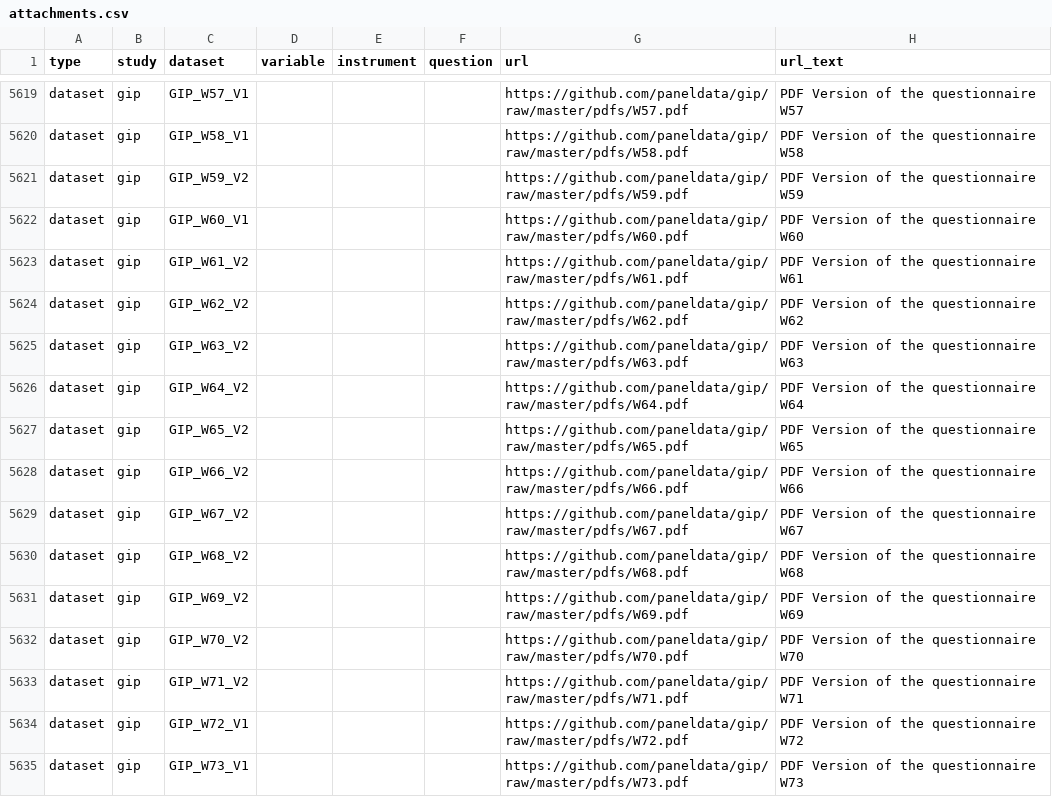
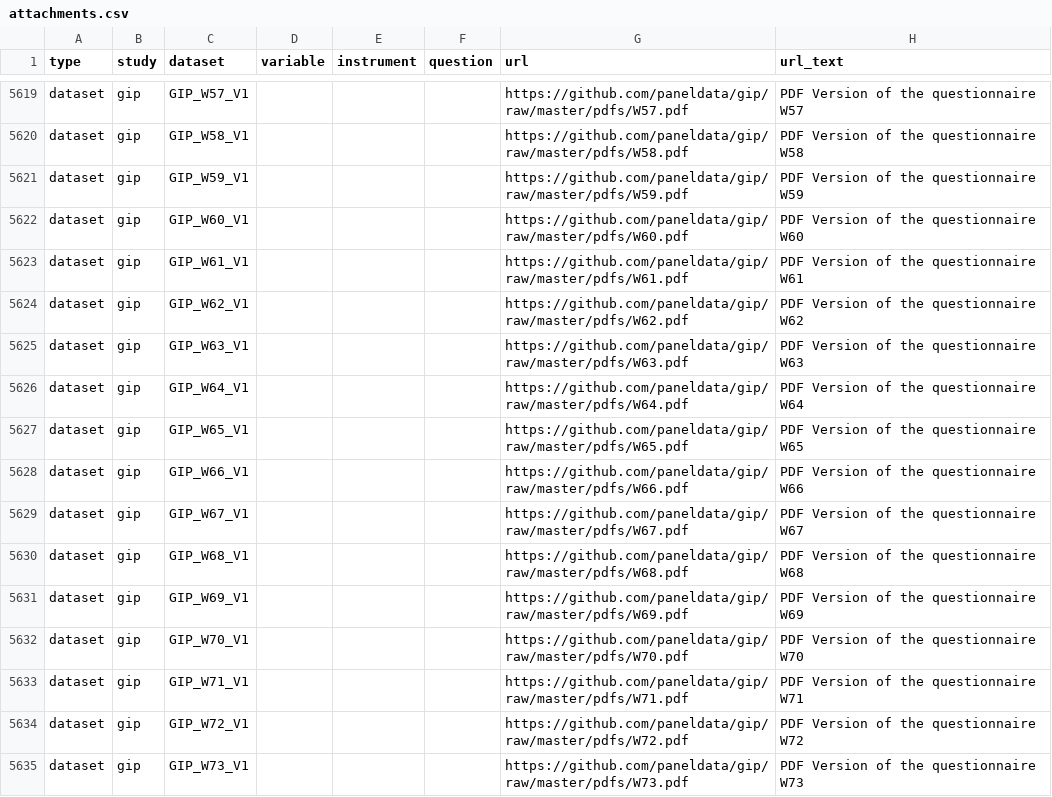
Before and after one commit to paneldata/gip, a CSV file: metadata/attachments.csv, drawn as a sheet; only a part is shown, gaps mark what is left out.

```diff
--- a/metadata/attachments.csv
+++ b/metadata/attachments.csv
@@ -5620,15 +5620,15 @@ dataset,gip,GIP_W57_V1,,,,https://github.com/paneldata/gip/raw/master/pdfs/W57.p
 dataset,gip,GIP_W58_V1,,,,https://github.com/paneldata/gip/raw/master/pdfs/W58.pdf,PDF Version of the questionnaire W58
-dataset,gip,GIP_W59_V2,,,,https://github.com/paneldata/gip/raw/master/pdfs/W59.pdf,PDF Version of the questionnaire W59
+dataset,gip,GIP_W59_V1,,,,https://github.com/paneldata/gip/raw/master/pdfs/W59.pdf,PDF Version of the questionnaire W59
 dataset,gip,GIP_W60_V1,,,,https://github.com/paneldata/gip/raw/master/pdfs/W60.pdf,PDF Version of the questionnaire W60
-dataset,gip,GIP_W61_V2,,,,https://github.com/paneldata/gip/raw/master/pdfs/W61.pdf,PDF Version of the questionnaire W61
-dataset,gip,GIP_W62_V2,,,,https://github.com/paneldata/gip/raw/master/pdfs/W62.pdf,PDF Version of the questionnaire W62
-dataset,gip,GIP_W63_V2,,,,https://github.com/paneldata/gip/raw/master/pdfs/W63.pdf,PDF Version of the questionnaire W63
-dataset,gip,GIP_W64_V2,,,,https://github.com/paneldata/gip/raw/master/pdfs/W64.pdf,PDF Version of the questionnaire W64
-dataset,gip,GIP_W65_V2,,,,https://github.com/paneldata/gip/raw/master/pdfs/W65.pdf,PDF Version of the questionnaire W65
-dataset,gip,GIP_W66_V2,,,,https://github.com/paneldata/gip/raw/master/pdfs/W66.pdf,PDF Version of the questionnaire W66
-dataset,gip,GIP_W67_V2,,,,https://github.com/paneldata/gip/raw/master/pdfs/W67.pdf,PDF Version of the questionnaire W67
-dataset,gip,GIP_W68_V2,,,,https://github.com/paneldata/gip/raw/master/pdfs/W68.pdf,PDF Version of the questionnaire W68
-dataset,gip,GIP_W69_V2,,,,https://github.com/paneldata/gip/raw/master/pdfs/W69.pdf,PDF Version of the questionnaire W69
-dataset,gip,GIP_W70_V2,,,,https://github.com/paneldata/gip/raw/master/pdfs/W70.pdf,PDF Version of the questionnaire W70
-dataset,gip,GIP_W71_V2,,,,https://github.com/paneldata/gip/raw/master/pdfs/W71.pdf,PDF Version of the questionnaire W71
+dataset,gip,GIP_W61_V1,,,,https://github.com/paneldata/gip/raw/master/pdfs/W61.pdf,PDF Version of the questionnaire W61
+dataset,gip,GIP_W62_V1,,,,https://github.com/paneldata/gip/raw/master/pdfs/W62.pdf,PDF Version of the questionnaire W62
+dataset,gip,GIP_W63_V1,,,,https://github.com/paneldata/gip/raw/master/pdfs/W63.pdf,PDF Version of the questionnaire W63
+dataset,gip,GIP_W64_V1,,,,https://github.com/paneldata/gip/raw/master/pdfs/W64.pdf,PDF Version of the questionnaire W64
+dataset,gip,GIP_W65_V1,,,,https://github.com/paneldata/gip/raw/master/pdfs/W65.pdf,PDF Version of the questionnaire W65
+dataset,gip,GIP_W66_V1,,,,https://github.com/paneldata/gip/raw/master/pdfs/W66.pdf,PDF Version of the questionnaire W66
+dataset,gip,GIP_W67_V1,,,,https://github.com/paneldata/gip/raw/master/pdfs/W67.pdf,PDF Version of the questionnaire W67
+dataset,gip,GIP_W68_V1,,,,https://github.com/paneldata/gip/raw/master/pdfs/W68.pdf,PDF Version of the questionnaire W68
+dataset,gip,GIP_W69_V1,,,,https://github.com/paneldata/gip/raw/master/pdfs/W69.pdf,PDF Version of the questionnaire W69
+dataset,gip,GIP_W70_V1,,,,https://github.com/paneldata/gip/raw/master/pdfs/W70.pdf,PDF Version of the questionnaire W70
+dataset,gip,GIP_W71_V1,,,,https://github.com/paneldata/gip/raw/master/pdfs/W71.pdf,PDF Version of the questionnaire W71
 dataset,gip,GIP_W72_V1,,,,https://github.com/paneldata/gip/raw/master/pdfs/W72.pdf,PDF Version of the questionnaire W72
```
Also changed, not shown: metadata/datasets.csv, metadata/questionnaires.csv, 12 other files.
